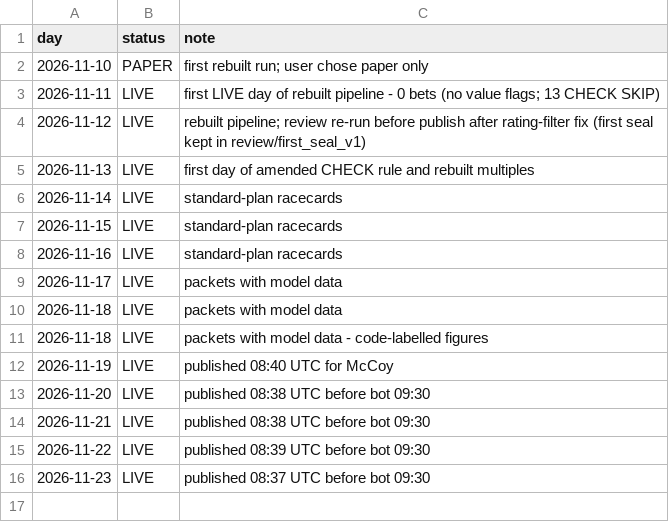
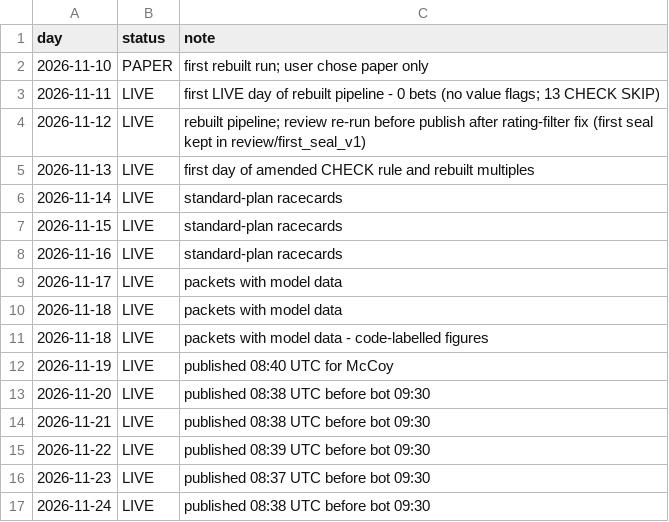
Before and after one commit to tipsearch1-cell/racing-pipeline, a CSV file: data/live_days.csv, drawn as a sheet.

```diff
--- a/data/live_days.csv
+++ b/data/live_days.csv
@@ -16 +16,2 @@ day,status,note
 2026-11-23,LIVE,published 08:37 UTC before bot 09:30
+2026-11-24,LIVE,published 08:38 UTC before bot 09:30
```
Also changed, not shown: data/angle_toprated_tracker.csv, data/multiples_tracker.csv, 20 other files.
